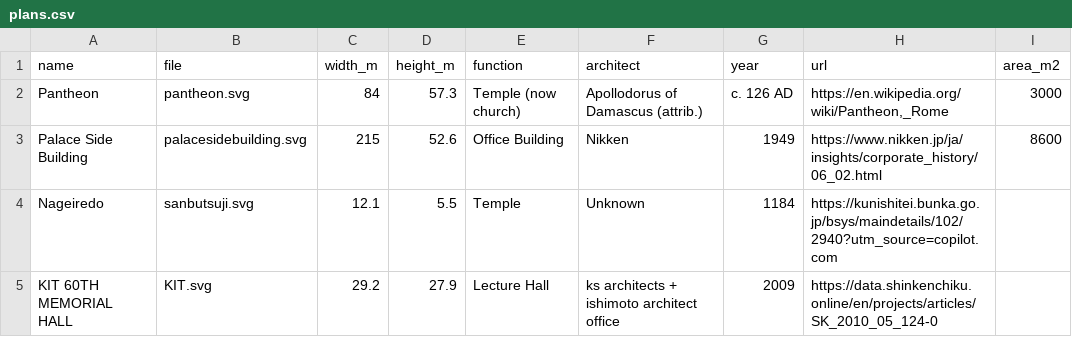
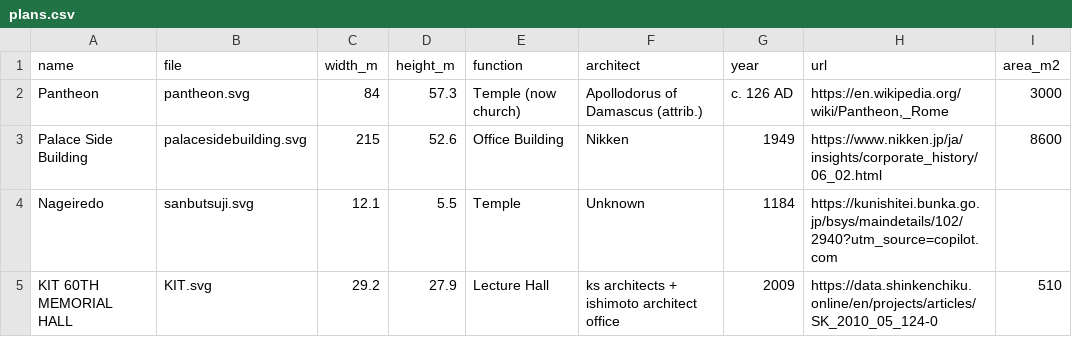
Before and after one commit to tai-desu/ArchitectureAquarium, a CSV file: plans.csv, drawn as a sheet.

Commit message:
Update plans.csv

```diff
--- a/plans.csv
+++ b/plans.csv
@@ -4,2 +4,2 @@ Palace Side Building,palacesidebuilding.svg,215,52.6,Office Building,Nikken,1949
 Nageiredo,sanbutsuji.svg,12.1,5.5,Temple,Unknown,1184,https://kunishitei.bunka.go.jp/bsys/maindetails/102/2940?utm_source=copilot.com
-KIT 60TH MEMORIAL HALL,KIT.svg,29.2,27.9,Lecture Hall,ks architects + ishimoto architect office,2009,https://data.shinkenchiku.online/en/projects/articles/SK_2010_05_124-0
+KIT 60TH MEMORIAL HALL,KIT.svg,29.2,27.9,Lecture Hall,ks architects + ishimoto architect office,2009,https://data.shinkenchiku.online/en/projects/articles/SK_2010_05_124-0,510
```
